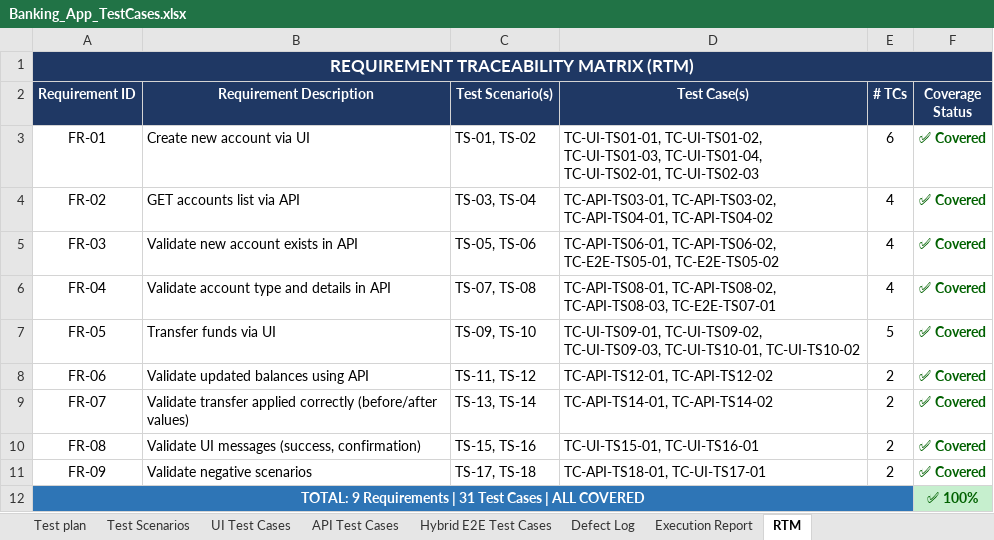
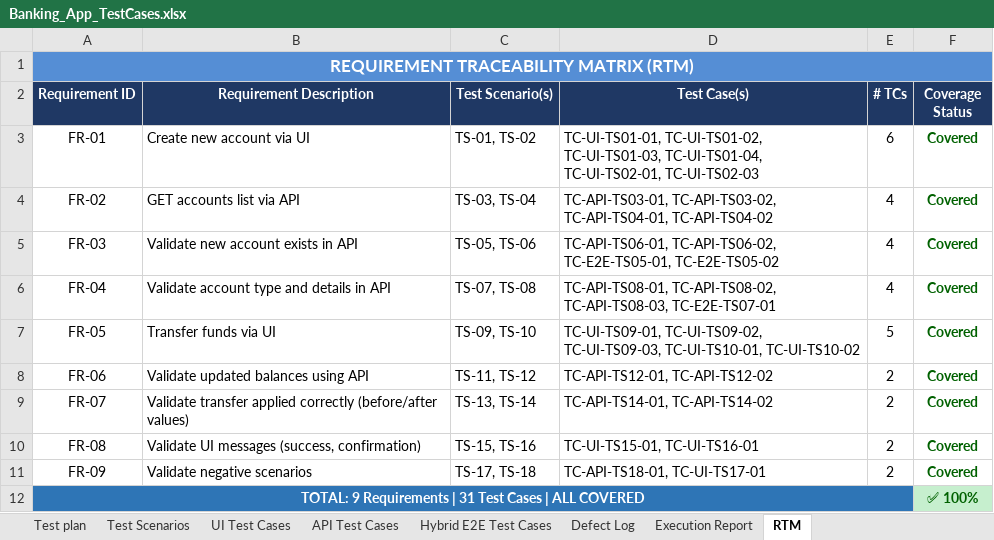
Before and after one commit to Bhavraj-25/Project_CAPG_parabank, an Excel workbook: Banking_App_TestCases.xlsx, sheet RTM, drawn as a sheet; values as stored, in another font and other column widths than the file's, no borders; the diff names each change by its address in the sheet, - before the commit and + after, or states it on an @@ line.

```diff
--- a/Banking_App_TestCases.xlsx (sheet RTM)
+++ b/Banking_App_TestCases.xlsx (sheet RTM)
-A1 fill: #1F3864
+A1 fill: #558ED5
-B1:F1 fill: #1F3864
+B1:F1 fill: none
-F3:F11 (Coverage Status): ✅ Covered
+F3:F11 (Coverage Status): Covered
-B12:E12 fill: #2E75B6
+B12:E12 fill: none
```
Also changed, not shown: sheet Defect Log, sheet Execution Report, sheet Hybrid E2E Test Cases, sheet UI Test Cases, sheet API Test Cases, sheet Test Scenarios, 1 more sheet, 1 other file.
